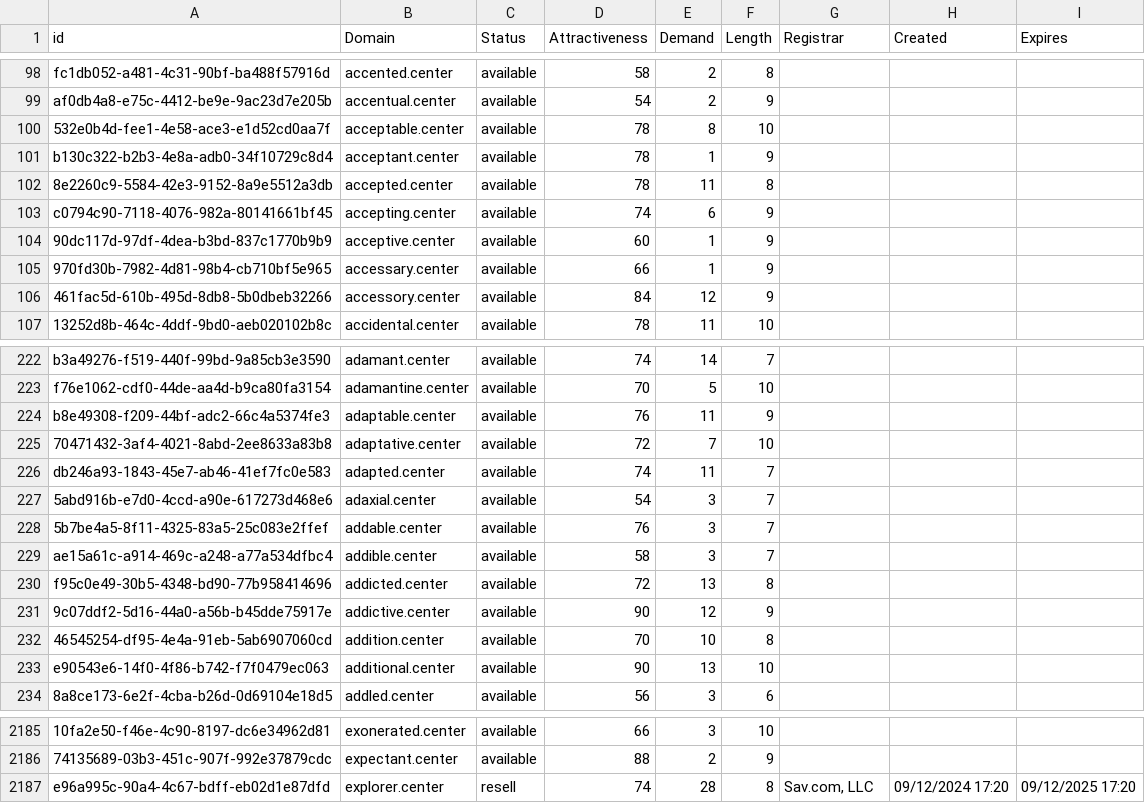
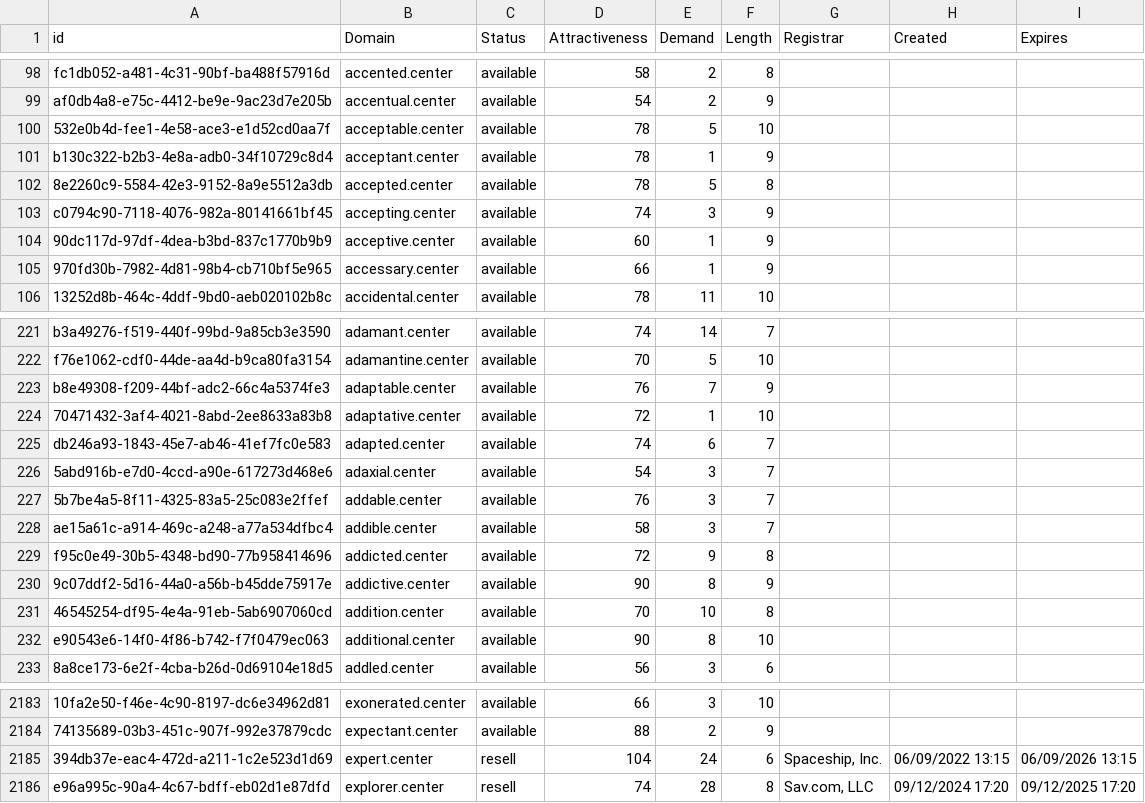
Before and after one commit to UniqueDomains/center-oneword-domains, a CSV file: center.csv, drawn as a sheet; only a part is shown, gaps mark what is left out; removed rows and columns are numbered as before the commit, all else as after; the diff covers the shown part only; the diff names each change by its address in the sheet, - before the commit and + after, or states it on an @@ line.

Commit message:
Domains update

```diff
--- a/center.csv
+++ b/center.csv
-E100 (Demand): 8
+E100 (Demand): 5
-E102 (Demand): 11
+E102 (Demand): 5
-E103 (Demand): 6
+E103 (Demand): 3
-row 106: 461fac5d-610b-495d-8db8-5b0dbeb32266 | accessory.center | available | 84 | 12 | 9
-E223 (Demand): 11
+E223 (Demand): 7
-E224 (Demand): 7
+E224 (Demand): 1
-E225 (Demand): 11
+E225 (Demand): 6
-E229 (Demand): 13
+E229 (Demand): 9
-E230 (Demand): 12
+E230 (Demand): 8
-E232 (Demand): 13
+E232 (Demand): 8
+row 2185: 394db37e-eac4-472d-a211-1c2e523d1d69 | expert.center | resell | 104 | 24 | 6 | Spaceship, Inc. | 06/09/2022 13:15 | 06/09/2026 13:15
```
Also changed, not shown: 1 removed row and 30 edited cells elsewhere in this file, 2 other files.
